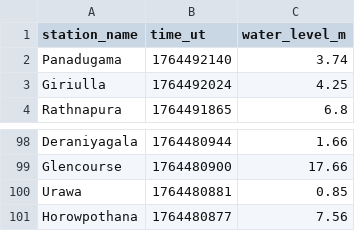
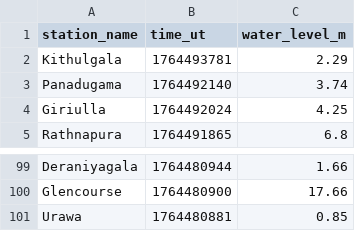
Before and after one commit to nuuuwan/lk_irrigation, a TSV file: data/latest-100.tsv, drawn as a sheet; only a part is shown, gaps mark what is left out.

```diff
--- a/data/latest-100.tsv
+++ b/data/latest-100.tsv
@@ -1,2 +1,3 @@
 station_name	time_ut	water_level_m
+Kithulgala	1764493781	2.29
 Panadugama	1764492140	3.74
@@ -100,2 +101 @@ Glencourse	1764480900	17.66
 Urawa	1764480881	0.85
-Horowpothana	1764480877	7.56
```
Also changed, not shown: data/all.tsv, data/latest-1000.tsv, 2 other files.
